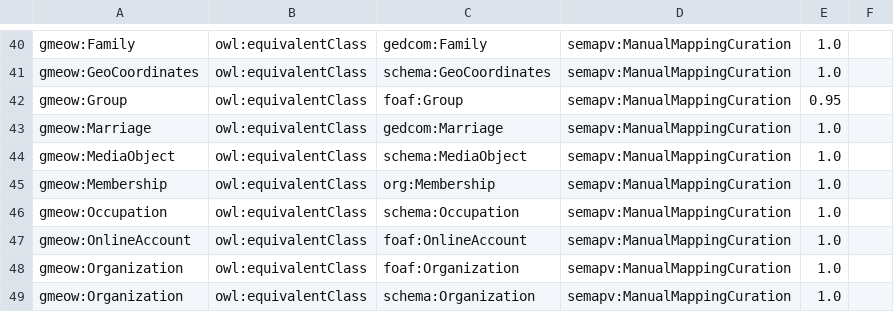
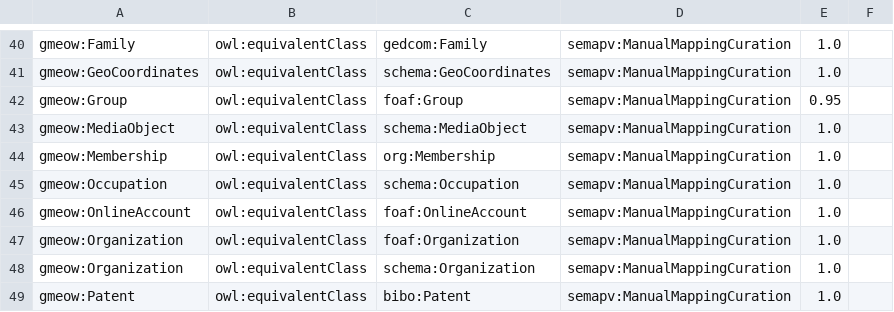
Before and after one commit to Blackcat-Informatics/gmeow-ontology, a TSV file: mappings/gmeow-classes.sssom.tsv, drawn as a sheet; only a part is shown, gaps mark what is left out; the shorter side is filled out with more unchanged rows.

```diff
--- a/mappings/gmeow-classes.sssom.tsv
+++ b/mappings/gmeow-classes.sssom.tsv
@@ -42,3 +42,2 @@ gmeow:GeoCoordinates	owl:equivalentClass	schema:GeoCoordinates	semapv:ManualMapp
 gmeow:Group	owl:equivalentClass	foaf:Group	semapv:ManualMappingCuration	0.95	
-gmeow:Marriage	owl:equivalentClass	gedcom:Marriage	semapv:ManualMappingCuration	1.0	
 gmeow:MediaObject	owl:equivalentClass	schema:MediaObject	semapv:ManualMappingCuration	1.0	
```
Also changed, not shown: mappings/gmeow-genealogy.sssom.tsv, 35 other files.
